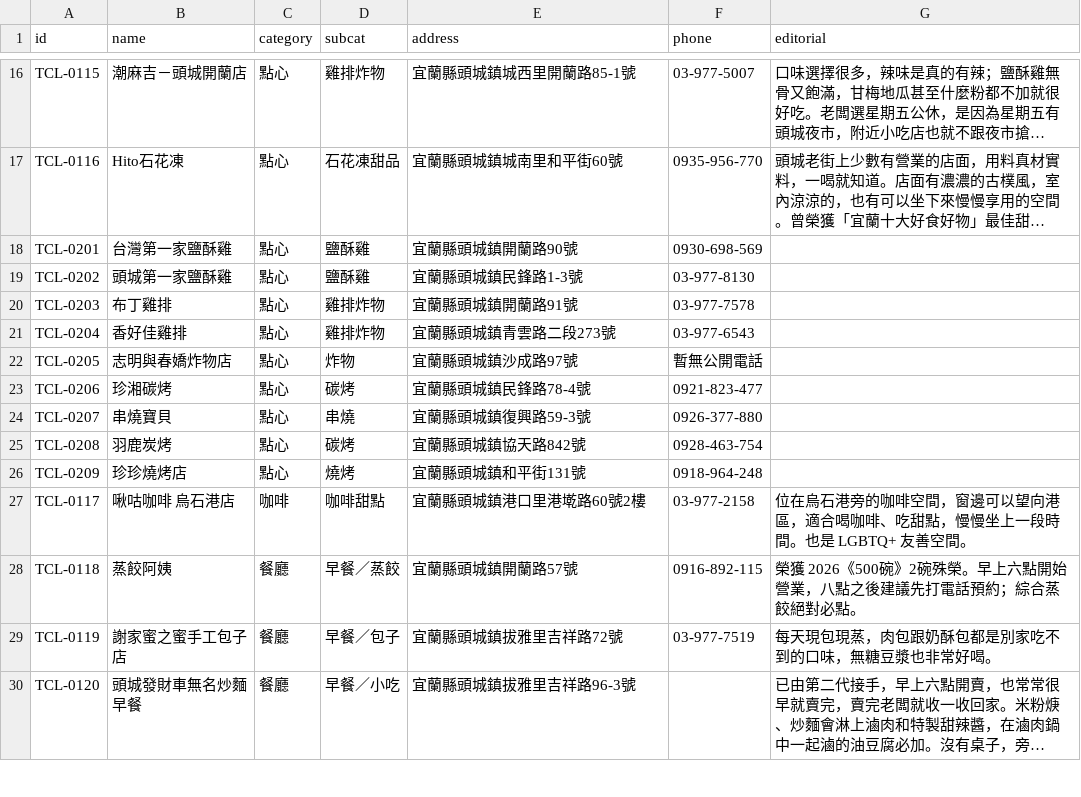
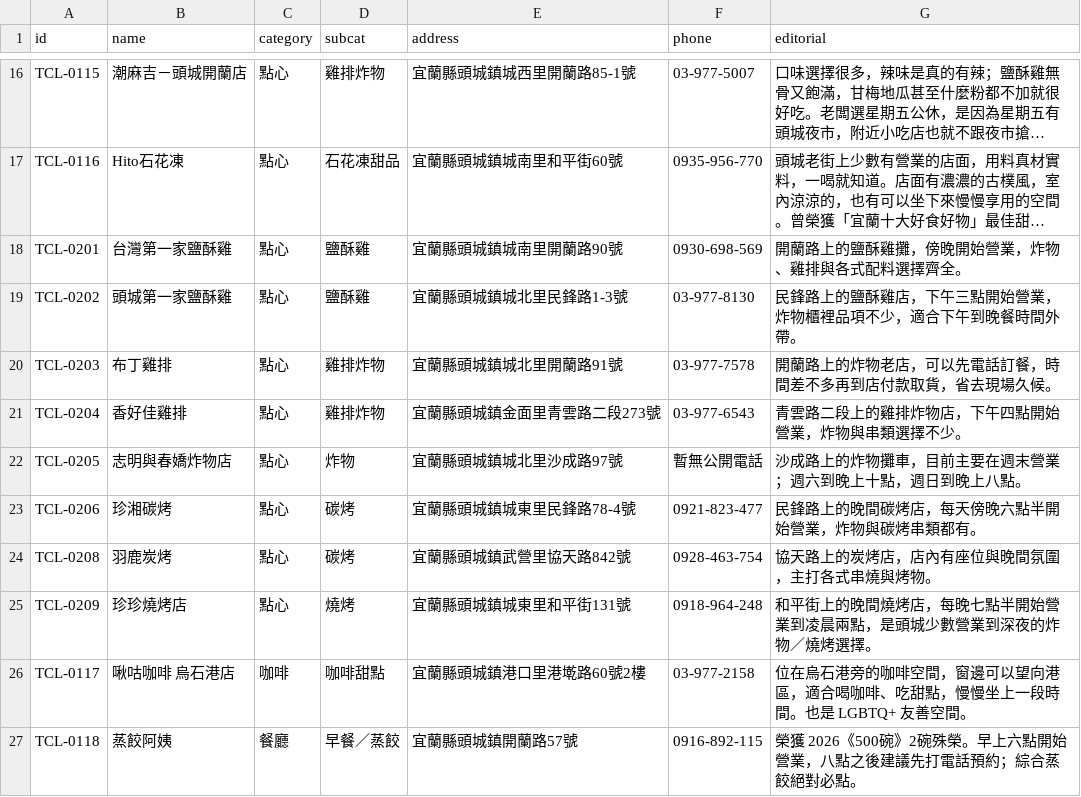
Before and after one commit to bigmax-source/toucheng-living, a CSV file: living-seed.csv, drawn as a sheet; only a part is shown, gaps mark what is left out; the shorter side is filled out with more unchanged rows; long unchanged cells end in …; removed rows and columns are numbered as before the commit, all else as after; the diff names each change by its address in the sheet, - before the commit and + after, or states it on an @@ line.

```diff
--- a/living-seed.csv
+++ b/living-seed.csv
-E18 (address): 宜蘭縣頭城鎮開蘭路90號
+E18 (address): 宜蘭縣頭城鎮城南里開蘭路90號
-G18 (editorial): (empty)
+G18 (editorial): 開蘭路上的鹽酥雞攤，傍晚開始營業，炸物、雞排與各式配料選擇齊全。
-E19 (address): 宜蘭縣頭城鎮民鋒路1-3號
+E19 (address): 宜蘭縣頭城鎮城北里民鋒路1-3號
-G19 (editorial): (empty)
+G19 (editorial): 民鋒路上的鹽酥雞店，下午三點開始營業，炸物櫃裡品項不少，適合下午到晚餐時間外帶。
-E20 (address): 宜蘭縣頭城鎮開蘭路91號
+E20 (address): 宜蘭縣頭城鎮城北里開蘭路91號
-G20 (editorial): (empty)
+G20 (editorial): 開蘭路上的炸物老店，可以先電話訂餐，時間差不多再到店付款取貨，省去現場久候。
-E21 (address): 宜蘭縣頭城鎮青雲路二段273號
+E21 (address): 宜蘭縣頭城鎮金面里青雲路二段273號
-G21 (editorial): (empty)
+G21 (editorial): 青雲路二段上的雞排炸物店，下午四點開始營業，炸物與串類選擇不少。
-E22 (address): 宜蘭縣頭城鎮沙成路97號
+E22 (address): 宜蘭縣頭城鎮城北里沙成路97號
-G22 (editorial): (empty)
+G22 (editorial): 沙成路上的炸物攤車，目前主要在週末營業；週六到晚上十點，週日到晚上八點。
-E23 (address): 宜蘭縣頭城鎮民鋒路78-4號
+E23 (address): 宜蘭縣頭城鎮城東里民鋒路78-4號
-G23 (editorial): (empty)
+G23 (editorial): 民鋒路上的晚間碳烤店，每天傍晚六點半開始營業，炸物與碳烤串類都有。
-row 24: TCL-0207 | 串燒寶貝 | 點心 | 串燒 | 宜蘭縣頭城鎮復興路59-3號 | 0926-377-880
-E24 (address): 宜蘭縣頭城鎮協天路842號
+E24 (address): 宜蘭縣頭城鎮武營里協天路842號
-G24 (editorial): (empty)
+G24 (editorial): 協天路上的炭烤店，店內有座位與晚間氛圍，主打各式串燒與烤物。
-E25 (address): 宜蘭縣頭城鎮和平街131號
+E25 (address): 宜蘭縣頭城鎮城東里和平街131號
-G25 (editorial): (empty)
+G25 (editorial): 和平街上的晚間燒烤店，每晚七點半開始營業到凌晨兩點，是頭城少數營業到深夜的炸物／燒烤選擇。
```
Also changed, not shown: 5 other files.
